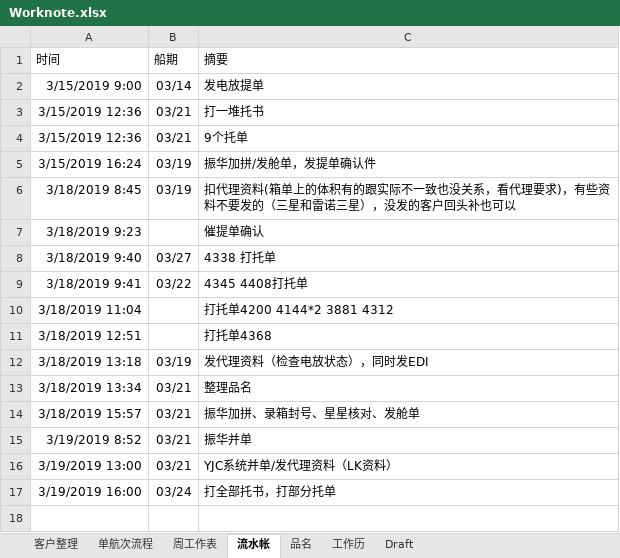
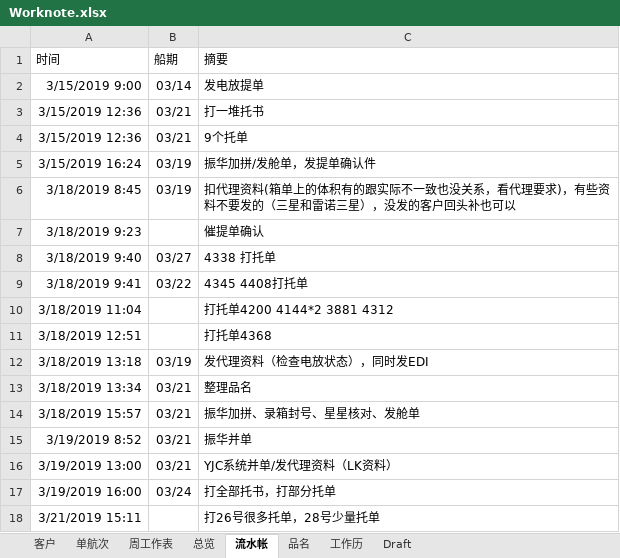
Before and after one commit to ColorfullyZhang/rang, an Excel workbook: yjc/Worknote.xlsx, sheet 流水帐, drawn as a sheet; values as stored, in another font and other column widths than the file's, no borders; table styles not drawn; the diff names each change by its address in the sheet, - before the commit and + after, or states it on an @@ line.

```diff
--- a/yjc/Worknote.xlsx (sheet 流水帐)
+++ b/yjc/Worknote.xlsx (sheet 流水帐)
-sheet tab: 客户整理
+sheet tab: 客户
-sheet tab: 单航次流程
+sheet tab: 单航次
+sheet tab: 总览
+row 18: 3/21/2019 15:11 |  | 打26号很多托单，28号少量托单
```
Also changed, not shown: sheet 品名, sheet Draft, sheet 客户, sheet 单航次, sheet 周工作表, hidden cells.
